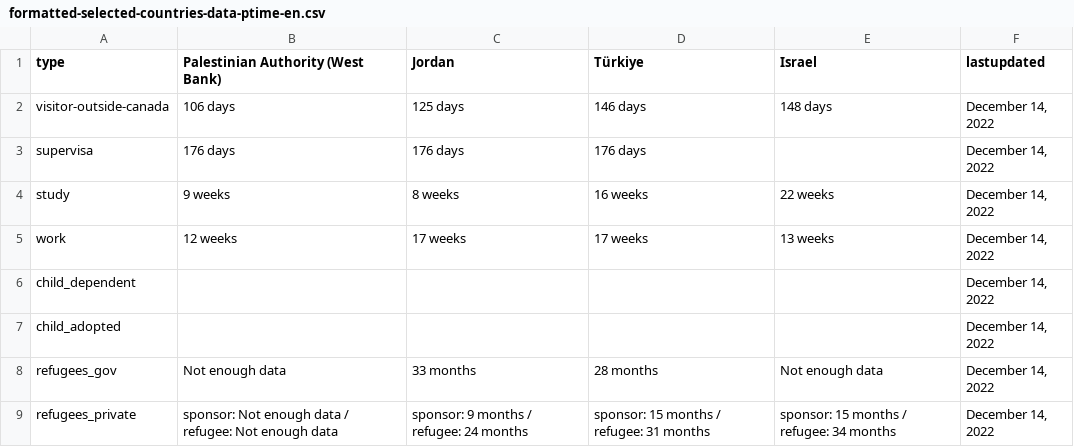
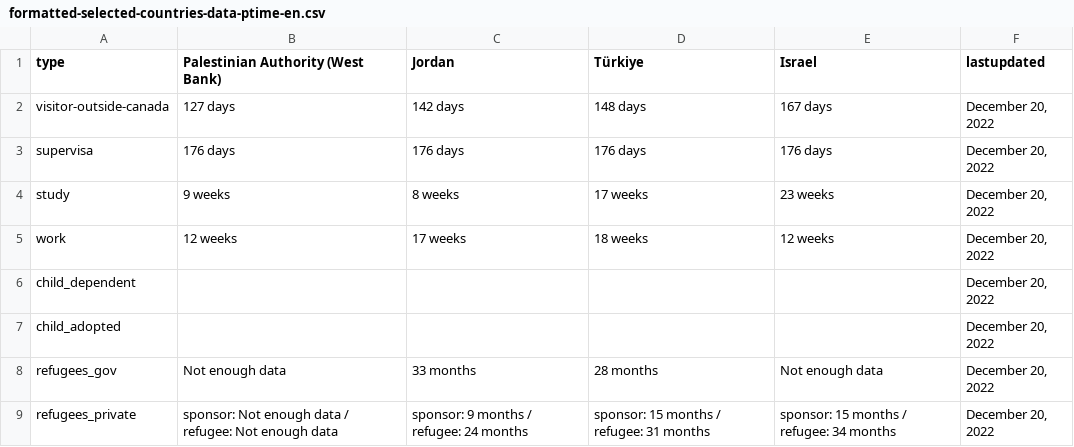
Before and after one commit to suhaibmujahid/cic-processing-times, a CSV file: formatted-selected-countries-data-ptime-en.csv, drawn as a sheet.

Commit message:
Flat: latest data (2022-12-21T00:20:04.199Z) {   "date": "2022-12-21T00:20:04.199Z",   "files": [     {       "name": "data-ptime-en.csv",       "deltaBytes": -206,       "source": "https://www.canada.ca/content/dam/ircc/documents/json/data-ptime-en.json"     },     {       "name": "data-ptime-en.json",       "deltaBytes": -206,       "source": "https://www.canada.ca/content/dam/ircc/documents/json/data-ptime-en.json"     },     {       "name": "formatted-data-ptime-en.csv",       "deltaBytes": 74,       "source": "https://www.canada.ca/content/dam/ircc/documents/json/data-ptime-en.json"     },     {       "name": "formatted-selected-countries-data-ptime-en.csv",       "deltaBytes": 8,       "source": "https://www.canada.ca/content/dam/ircc/documents/json/data-ptime-en.json"     },     {       "name": "data-ptime-non-country-en.csv",       "deltaBytes": 0,       "source": "https://www.canada.ca/content/dam/ircc/documents/json/data-ptime-non-country-en.json"     },     {       "name": "data-ptime-non-country-en.json",       "deltaBytes": -6,       "source": "https://www.canada.ca/content/dam/ircc/documents/json/data-ptime-non-country-en.json"     }   ] }

```diff
--- a/formatted-selected-countries-data-ptime-en.csv
+++ b/formatted-selected-countries-data-ptime-en.csv
@@ -1,9 +1,9 @@
 type,Palestinian Authority (West Bank),Jordan,Türkiye,Israel,lastupdated
-visitor-outside-canada,106 days,125 days,146 days,148 days,"December 14, 2022"
-supervisa,176 days,176 days,176 days,,"December 14, 2022"
-study,9 weeks,8 weeks,16 weeks,22 weeks,"December 14, 2022"
-work,12 weeks,17 weeks,17 weeks,13 weeks,"December 14, 2022"
-child_dependent,,,,,"December 14, 2022"
-child_adopted,,,,,"December 14, 2022"
-refugees_gov,Not enough data,33 months,28 months,Not enough data,"December 14, 2022"
-refugees_private,sponsor: Not enough data / refugee: Not enough data,sponsor: 9 months / refugee: 24 months,sponsor: 15 months / refugee: 31 months,sponsor: 15 months / refugee: 34 months,"December 14, 2022"
+visitor-outside-canada,127 days,142 days,148 days,167 days,"December 20, 2022"
+supervisa,176 days,176 days,176 days,176 days,"December 20, 2022"
+study,9 weeks,8 weeks,17 weeks,23 weeks,"December 20, 2022"
+work,12 weeks,17 weeks,18 weeks,12 weeks,"December 20, 2022"
+child_dependent,,,,,"December 20, 2022"
+child_adopted,,,,,"December 20, 2022"
+refugees_gov,Not enough data,33 months,28 months,Not enough data,"December 20, 2022"
+refugees_private,sponsor: Not enough data / refugee: Not enough data,sponsor: 9 months / refugee: 24 months,sponsor: 15 months / refugee: 31 months,sponsor: 15 months / refugee: 34 months,"December 20, 2022"
```
Also changed, not shown: data-ptime-en.csv, data-ptime-non-country-en.csv, 3 other files.
